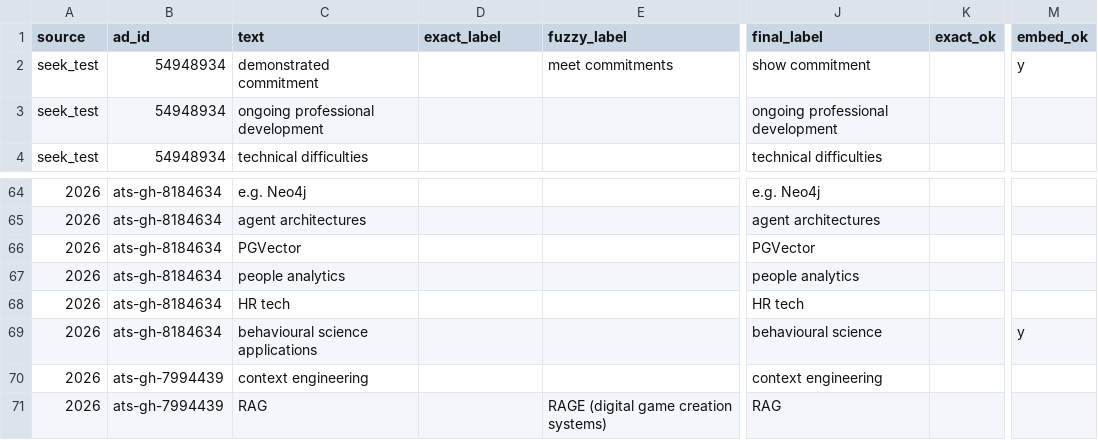
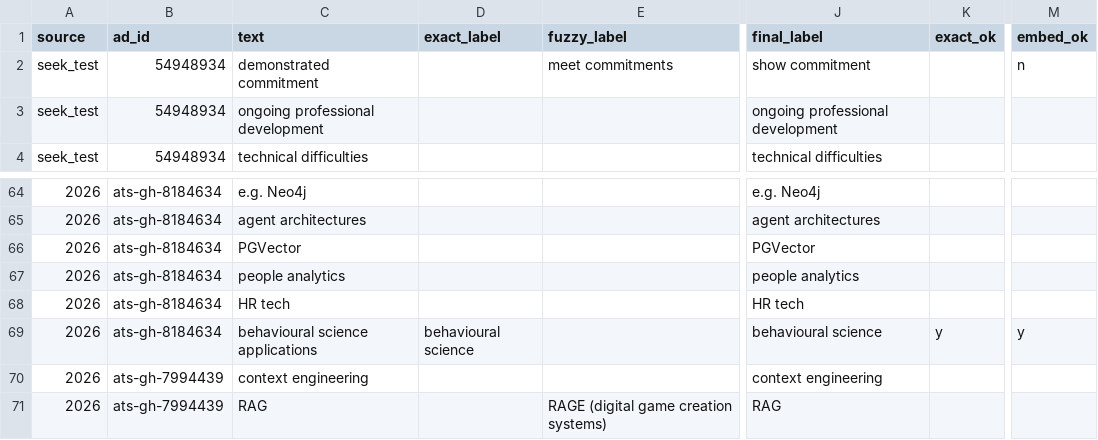
Before and after one commit to AndyPham2004/ANLP-AT2-Skillabus, a CSV file: data/4_evaluation/results/normalisation_errors.csv, drawn as a sheet; only a part is shown, gaps mark what is left out; the diff names each change by its address in the sheet, - before the commit and + after, or states it on an @@ line.

Commit message:
Normalisation table: review fixes (#106)
- "demonstrated commitment" is not a skill, so its embedding mapping is
  wrong: embed_ok n (10/14, 0.71).
- Exact column uses normalise.lookup (filler words dropped) as the
  pipeline does: exact 12/12; beyond exact the embedding maps 5, 1 right.
- --ads PATH and the in_sample filter of emerging.load_ads (#107); a build
  writes normalisation_errors_rebuild.csv (gitignored), never over the
  judged table; rebuild command from 738726c in the docstring (checked:
  same 211 phrases, same exact and fuzzy columns).
- 04_methods: Table 4.2 and its text, the 10 Oct sample (22 ads, 8
  employers), KServe and llm-as-judge examples, #56 numbers of 15 Oct,
  threshold not changed on these results, two phrases just under it.
- FUZZY_MIN in data/3_tuning/README.md.

Drafted with Claude (Cowork); reviewed and run by Phuong Nhi.

```diff
--- a/data/4_evaluation/results/normalisation_errors.csv
+++ b/data/4_evaluation/results/normalisation_errors.csv
-M2 (embed_ok): y
+M2 (embed_ok): n
-D69 (exact_label): (empty)
+D69 (exact_label): behavioural science
-K69 (exact_ok): (empty)
+K69 (exact_ok): y
```
Also changed, not shown: 4 other files.
